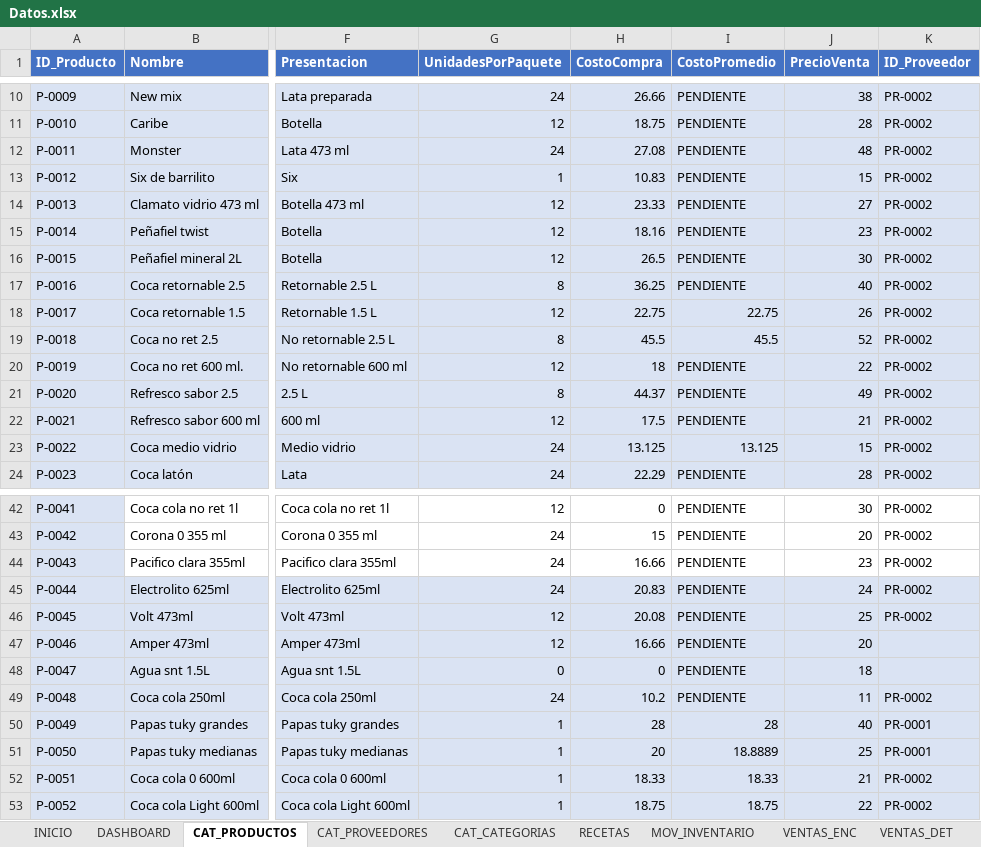
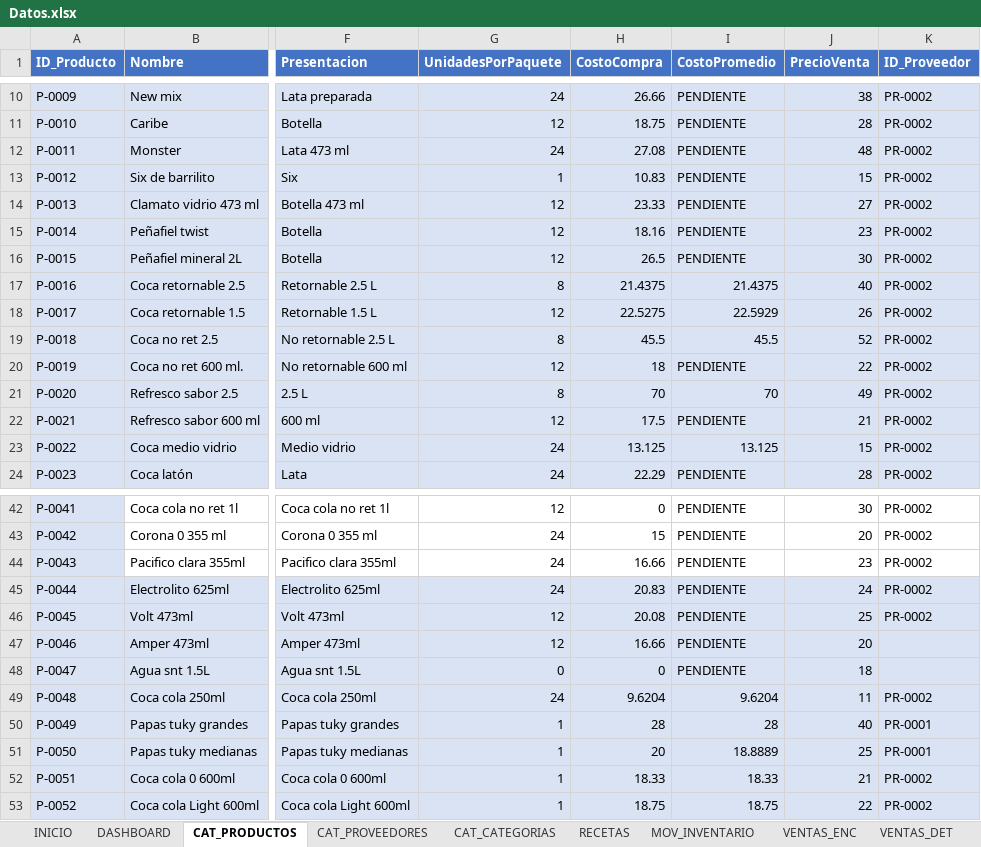
Before and after one commit to Alejandromtz98/Deporcheves, an Excel workbook: src/Deporcheves.DataMigration/Datos.xlsx, sheet CAT_PRODUCTOS, drawn as a sheet; only a part is shown, gaps mark what is left out; values as stored, in another font and other column widths than the file's, no borders; table styles not drawn; the diff names each change by its address in the sheet, - before the commit and + after, or states it on an @@ line.

```diff
--- a/src/Deporcheves.DataMigration/Datos.xlsx (sheet CAT_PRODUCTOS)
+++ b/src/Deporcheves.DataMigration/Datos.xlsx (sheet CAT_PRODUCTOS)
-H17 (CostoCompra): 36.25
+H17 (CostoCompra): 21.4375
-I17 (CostoPromedio): PENDIENTE
+I17 (CostoPromedio): 21.4375
-H18 (CostoCompra): 22.75
+H18 (CostoCompra): 22.5275
-I18 (CostoPromedio): 22.75
+I18 (CostoPromedio): 22.5929
-H21 (CostoCompra): 44.37
+H21 (CostoCompra): 70
-I21 (CostoPromedio): PENDIENTE
+I21 (CostoPromedio): 70
-H49 (CostoCompra): 10.2
+H49 (CostoCompra): 9.6204
-I49 (CostoPromedio): PENDIENTE
+I49 (CostoPromedio): 9.6204
```
Also changed, not shown: sheet MOV_INVENTARIO, sheet VENTAS_DET, sheet COMPRAS, sheet GASTOS, sheet CAJA, sheet VENTAS_ENC, 1 more sheet.
